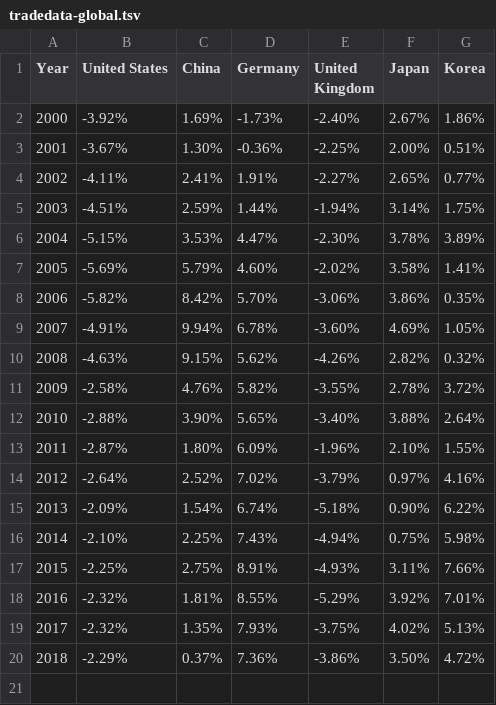
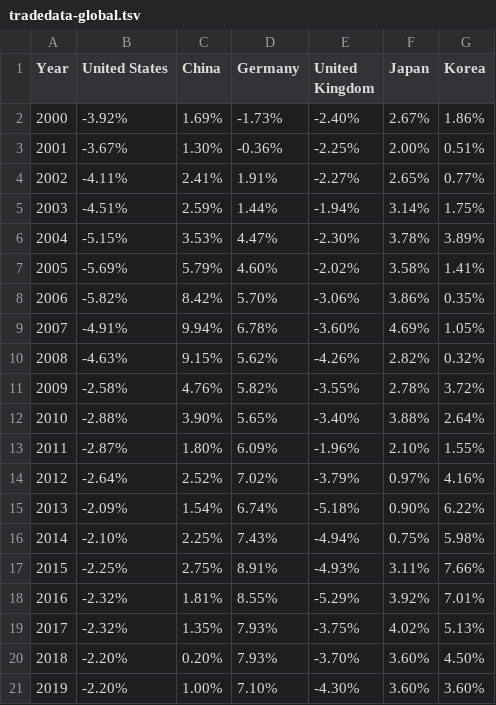
Before and after one commit to prosperousamerica/tradedatabase, a TSV file: data/tradedata-global.tsv, drawn as a sheet; removed rows and columns are numbered as before the commit, all else as after; the diff names each change by its address in the sheet, - before the commit and + after, or states it on an @@ line.

Commit message:
October 2020 Update

```diff
--- a/data/tradedata-global.tsv
+++ b/data/tradedata-global.tsv
-row 20: 2018 | -2.29% | 0.37% | 7.36% | -3.86% | 3.50% | 4.72%
+row 20: 2018 | -2.20% | 0.20% | 7.93% | -3.70% | 3.60% | 4.50%
+row 21: 2019 | -2.20% | 1.00% | 7.10% | -4.30% | 3.60% | 3.60%
```
